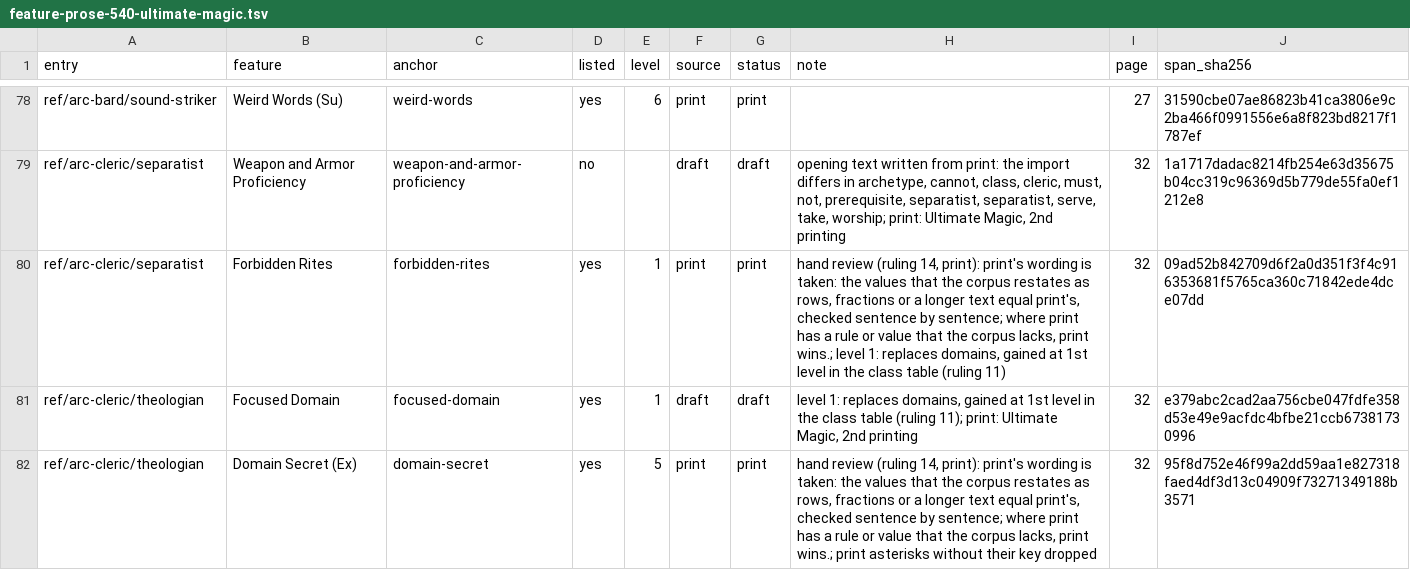
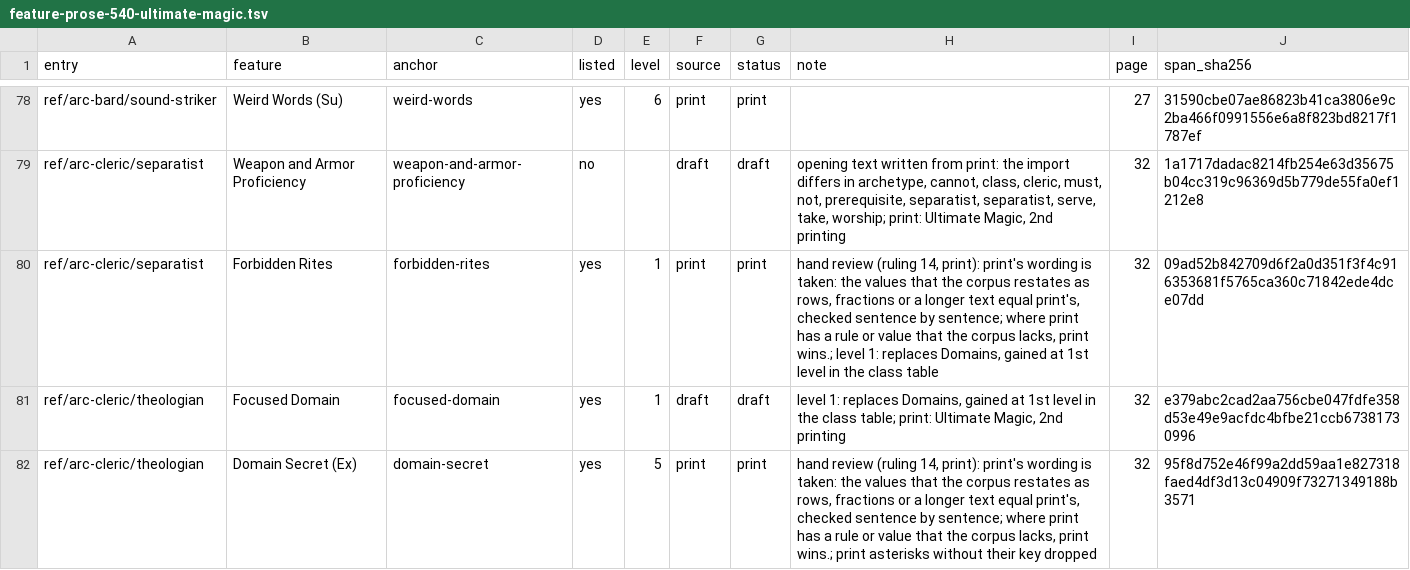
Before and after one commit to phynics/cast-iron-data, a TSV file: scripts/feature-prose-540-ultimate-magic.tsv, drawn as a sheet; only a part is shown, gaps mark what is left out; the diff covers the shown part only.

```diff
--- a/scripts/feature-prose-540-ultimate-magic.tsv
+++ b/scripts/feature-prose-540-ultimate-magic.tsv
@@ -79,4 +79,4 @@ ref/arc-bard/sound-striker	Weird Words (Su)	weird-words	yes	6	print	print		27	31
 ref/arc-cleric/separatist	Weapon and Armor Proficiency	weapon-and-armor-proficiency	no		draft	draft	opening text written from print: the import differs in archetype, cannot, class, cleric, must, not, prerequisite, separatist, separatist, serve, take, worship; print: Ultimate Magic, 2nd printing	32	1a1717dadac8214fb254e63d35675b04cc319c96369d5b779de55fa0ef1212e8
-ref/arc-cleric/separatist	Forbidden Rites	forbidden-rites	yes	1	print	print	hand review (ruling 14, print): print's wording is taken: the values that the corpus restates as rows, fractions or a longer text equal print's, checked sentence by sentence; where print has a rule or value that the corpus lacks, print wins.; level 1: replaces domains, gained at 1st level in the class table (ruling 11)	32	09ad52b842709d6f2a0d351f3f4c916353681f5765ca360c71842ede4dce07dd
-ref/arc-cleric/theologian	Focused Domain	focused-domain	yes	1	draft	draft	level 1: replaces domains, gained at 1st level in the class table (ruling 11); print: Ultimate Magic, 2nd printing	32	e379abc2cad2aa756cbe047fdfe358d53e49e9acfdc4bfbe21ccb67381730996
+ref/arc-cleric/separatist	Forbidden Rites	forbidden-rites	yes	1	print	print	hand review (ruling 14, print): print's wording is taken: the values that the corpus restates as rows, fractions or a longer text equal print's, checked sentence by sentence; where print has a rule or value that the corpus lacks, print wins.; level 1: replaces Domains, gained at 1st level in the class table	32	09ad52b842709d6f2a0d351f3f4c916353681f5765ca360c71842ede4dce07dd
+ref/arc-cleric/theologian	Focused Domain	focused-domain	yes	1	draft	draft	level 1: replaces Domains, gained at 1st level in the class table; print: Ultimate Magic, 2nd printing	32	e379abc2cad2aa756cbe047fdfe358d53e49e9acfdc4bfbe21ccb67381730996
 ref/arc-cleric/theologian	Domain Secret (Ex)	domain-secret	yes	5	print	print	hand review (ruling 14, print): print's wording is taken: the values that the corpus restates as rows, fractions or a longer text equal print's, checked sentence by sentence; where print has a rule or value that the corpus lacks, print wins.; print asterisks without their key dropped	32	95f8d752e46f99a2dd59aa1e827318faed4df3d13c04909f73271349188b3571
```
Also changed, not shown: 22 edited cells elsewhere in this file, 47 other files.
